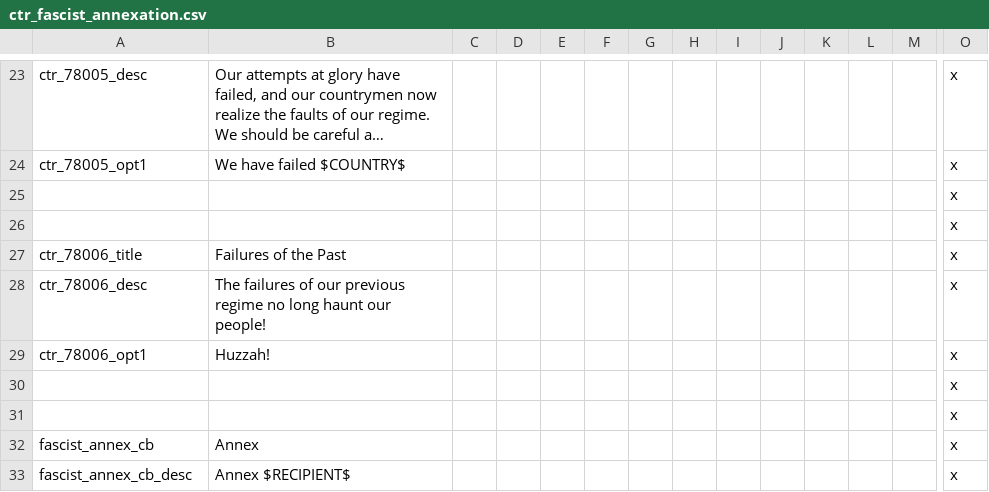
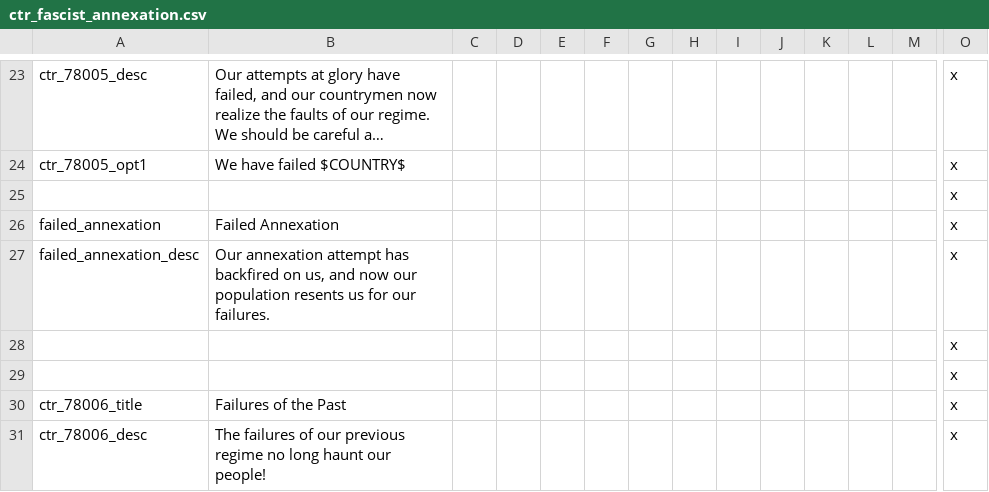
Before and after one commit to addonovan/v2mod, a CSV file: CTR/localisation/ctr_fascist_annexation.csv, drawn as a sheet; only a part is shown, gaps mark what is left out; the shorter side is filled out with more unchanged rows; long unchanged cells end in …; rows hold the shown columns only; the diff names each change by its address in the sheet, - before the commit and + after, or states it on an @@ line.

Commit message:
Fixed the mobilisation size & added localisation

```diff
--- a/CTR/localisation/ctr_fascist_annexation.csv
+++ b/CTR/localisation/ctr_fascist_annexation.csv
+row 26: failed_annexation | Failed Annexation |  |  |  |  |  |  |  |  |  |  |  | x
+row 27: failed_annexation_desc | Our annexation attempt has backfired on us, and now our population resents us for our failures. |  |  |  |  |  |  |  |  |  |  |  | x
+row 28:  |  |  |  |  |  |  |  |  |  |  |  |  | x
```
Also changed, not shown: 1 other file.
